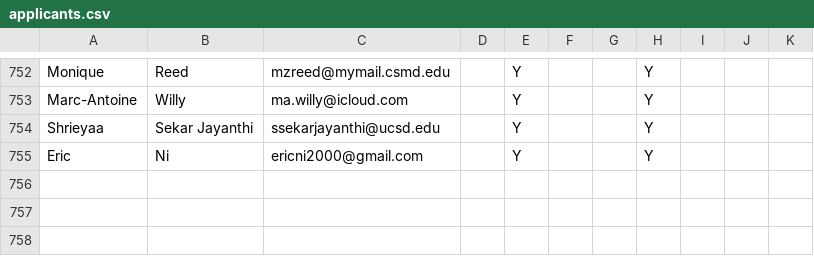
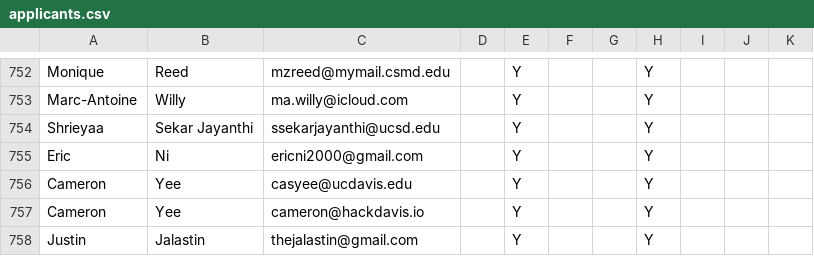
Before and after one commit to HackDavis/website-2022, a CSV file: src/back-end/db/applicants.csv, drawn as a sheet; only a part is shown, gaps mark what is left out; the diff names each change by its address in the sheet, - before the commit and + after, or states it on an @@ line.

Commit message:
fixed routes; addressed several issues
Co-authored-by: trishnasharma <trishnasharma@users.noreply.github.com>
Co-authored-by: Jalastin <Jalastin@users.noreply.github.com>
Co-authored-by: Cameron Yee <Cameron327@users.noreply.github.com>
Co-authored-by: Eric Ni <ecni19@users.noreply.github.com>
Co-authored-by: Alex Long <alelong@ucdavis.edu>

```diff
--- a/src/back-end/db/applicants.csv
+++ b/src/back-end/db/applicants.csv
+row 756: Cameron | Yee | casyee@ucdavis.edu |  | Y |  |  | Y
+row 757: Cameron | Yee | cameron@hackdavis.io |  | Y |  |  | Y
+row 758: Justin | Jalastin | thejalastin@gmail.com |  | Y |  |  | Y
```
Also changed, not shown: 28 other files.
